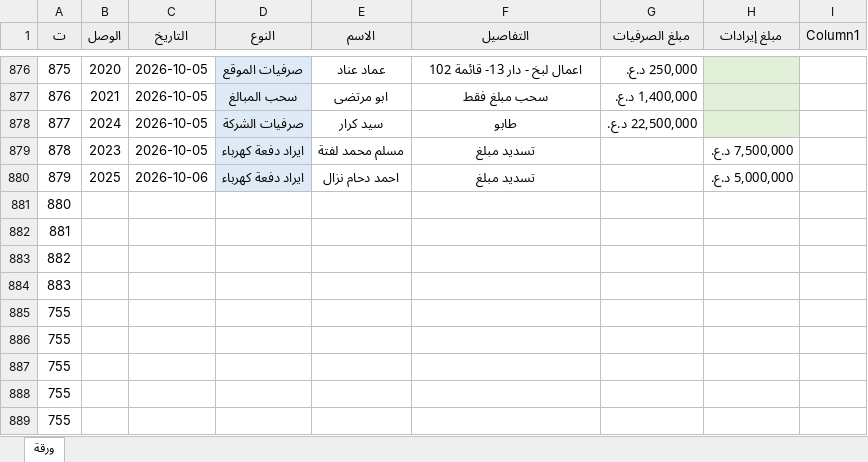
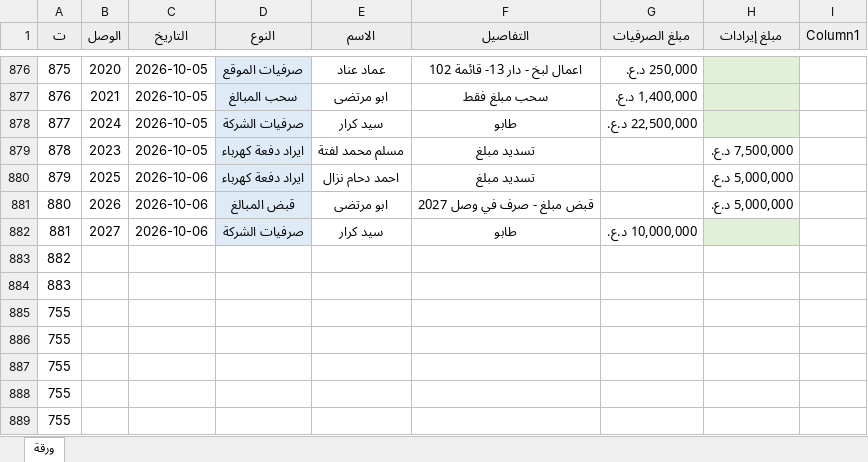
Before and after one commit to AHMEDBRZAN/asbakk, an Excel workbook: تدقيق حسابات الجوهره.xlsx, sheet ورقة, drawn as a sheet; only a part is shown, gaps mark what is left out; values as stored, in another font and other column widths than the file's, no borders; conditional formats and table styles not drawn; the diff names each change by its address in the sheet, - before the commit and + after, or states it on an @@ line.

Commit message:
Add files via upload

```diff
--- a/تدقيق حسابات الجوهره.xlsx (sheet ورقة)
+++ b/تدقيق حسابات الجوهره.xlsx (sheet ورقة)
-B881 (الوصل): (empty)
+B881 (الوصل): 2026
-C881:C882 (التاريخ): (empty)
+C881:C882 (التاريخ): 2026-10-06
-D881 (النوع): (empty)
+D881 (النوع): قبض المبالغ
-D881:D882 fill: none
+D881:D882 fill: #DEEBF7
-E881 (الاسم): (empty)
+E881 (الاسم): ابو مرتضى
-F881 (التفاصيل): (empty)
+F881 (التفاصيل): قبض مبلغ - صرف في وصل 2027
-H881 (مبلغ إيرادات): (empty)
+H881 (مبلغ إيرادات): 5,000,000 د.ع.
-B882 (الوصل): (empty)
+B882 (الوصل): 2027
-D882 (النوع): (empty)
+D882 (النوع): صرفيات الشركة
-E882 (الاسم): (empty)
+E882 (الاسم): سيد كرار
-F882 (التفاصيل): (empty)
+F882 (التفاصيل): طابو
-G882 (مبلغ الصرفيات): (empty)
+G882 (مبلغ الصرفيات): 10,000,000 د.ع.
-H882 fill: none
+H882 fill: #E2F0D9
```
